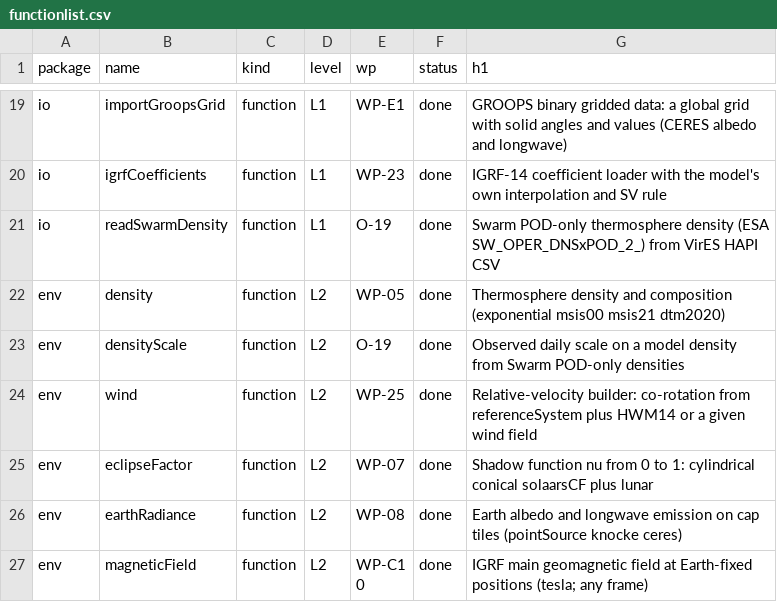
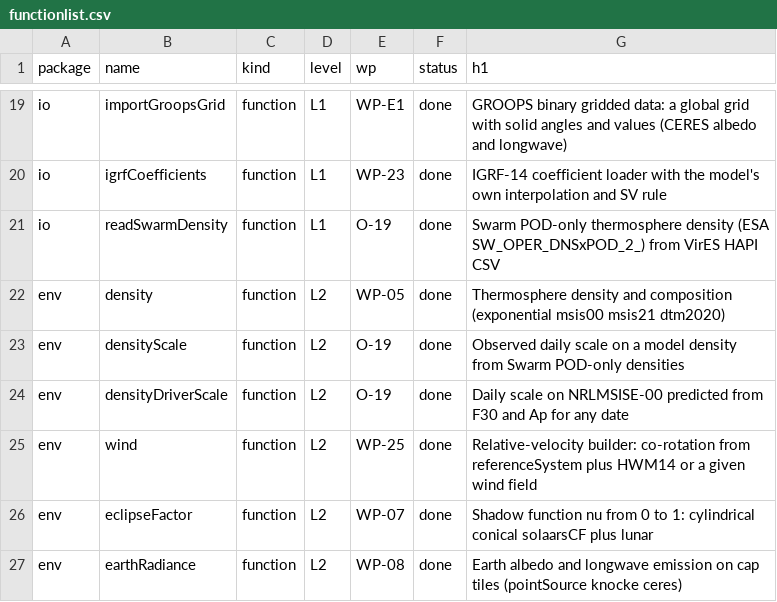
Before and after one commit to astrobayer/NonGravForces, a CSV file: doc/functionlist.csv, drawn as a sheet; only a part is shown, gaps mark what is left out; the shorter side is filled out with more unchanged rows.

```diff
--- a/doc/functionlist.csv
+++ b/doc/functionlist.csv
@@ -23,2 +23,3 @@ env,density,function,L2,WP-05,done,Thermosphere density and composition (exponen
 env,densityScale,function,L2,O-19,done,Observed daily scale on a model density from Swarm POD-only densities
+env,densityDriverScale,function,L2,O-19,done,Daily scale on NRLMSISE-00 predicted from F30 and Ap for any date
 env,wind,function,L2,WP-25,done,Relative-velocity builder: co-rotation from referenceSystem plus HWM14 or a given wind field
```
Also changed, not shown: 13 other files.
